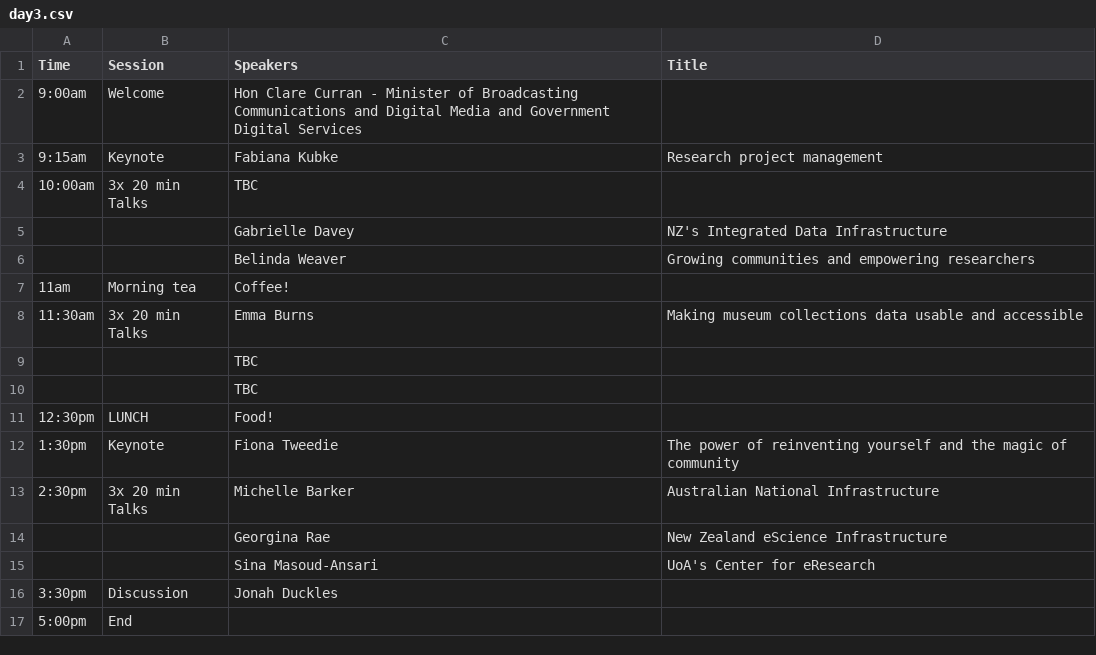
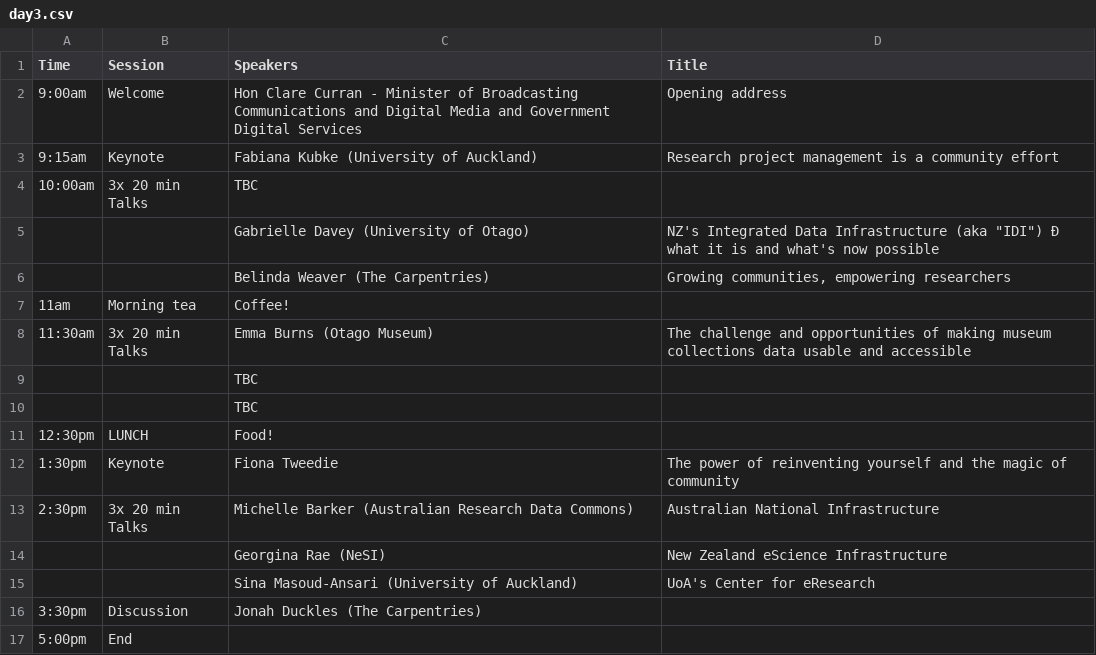
Before and after one commit to resbaz/resbaz2018, a CSV file: dunedin/day3.csv, drawn as a sheet; removed rows and columns are numbered as before the commit, all else as after; the diff names each change by its address in the sheet, - before the commit and + after, or states it on an @@ line.

```diff
--- a/dunedin/day3.csv
+++ b/dunedin/day3.csv
-D2 (Title): (empty)
+D2 (Title): Opening address
-C3 (Speakers): Fabiana Kubke
+C3 (Speakers): Fabiana Kubke (University of Auckland)
-D3 (Title): Research project management
+D3 (Title): Research project management is a community effort
-row 5:  |  | Gabrielle Davey | NZ's Integrated Data Infrastructure
-row 6:  |  | Belinda Weaver | Growing communities and empowering researchers
+row 5:  |  | Gabrielle Davey (University of Otago) | NZ's Integrated Data Infrastructure (aka "IDI") Ð what it is and what's now possible
+row 6:  |  | Belinda Weaver (The Carpentries) | Growing communities, empowering researchers
-C8 (Speakers): Emma Burns
+C8 (Speakers): Emma Burns (Otago Museum)
-D8 (Title): Making museum collections…
+D8 (Title): The challenge and opportunities of making museum collections…
-C13 (Speakers): Michelle Barker
+C13 (Speakers): Michelle Barker (Australian Research Data Commons)
-C14 (Speakers): Georgina Rae
+C14 (Speakers): Georgina Rae (NeSI)
-C15 (Speakers): Sina Masoud-Ansari
+C15 (Speakers): Sina Masoud-Ansari (University of Auckland)
-C16 (Speakers): Jonah Duckles
+C16 (Speakers): Jonah Duckles (The Carpentries)
```
Also changed, not shown: 1 other file.
